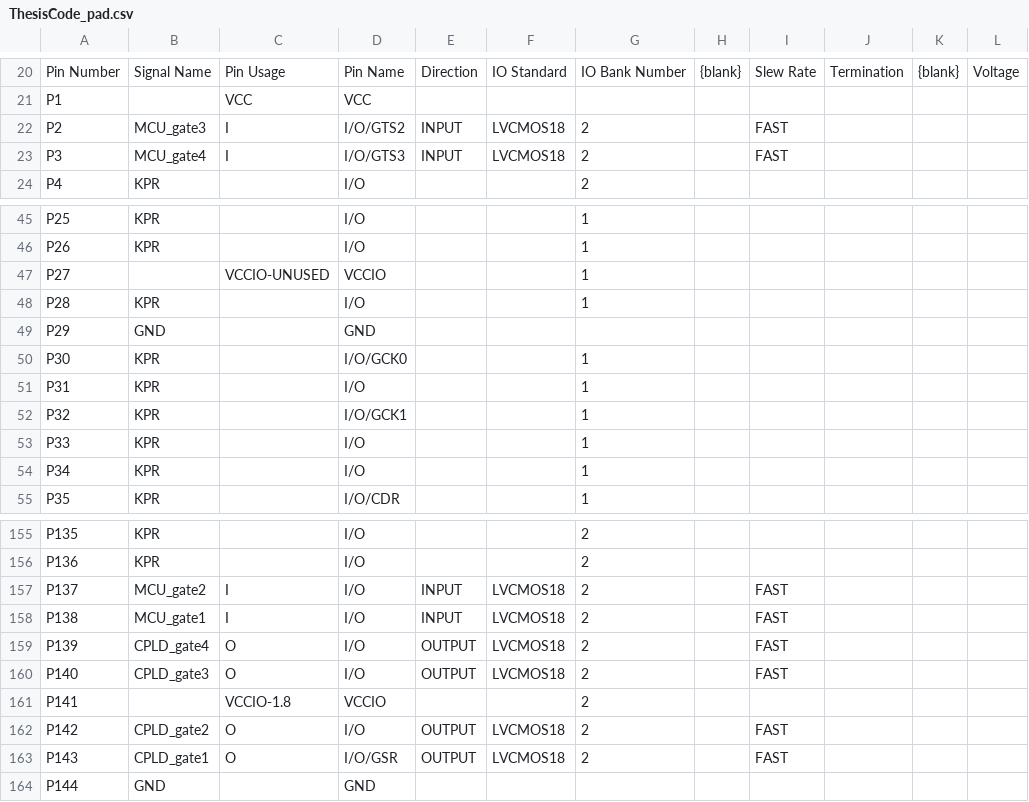
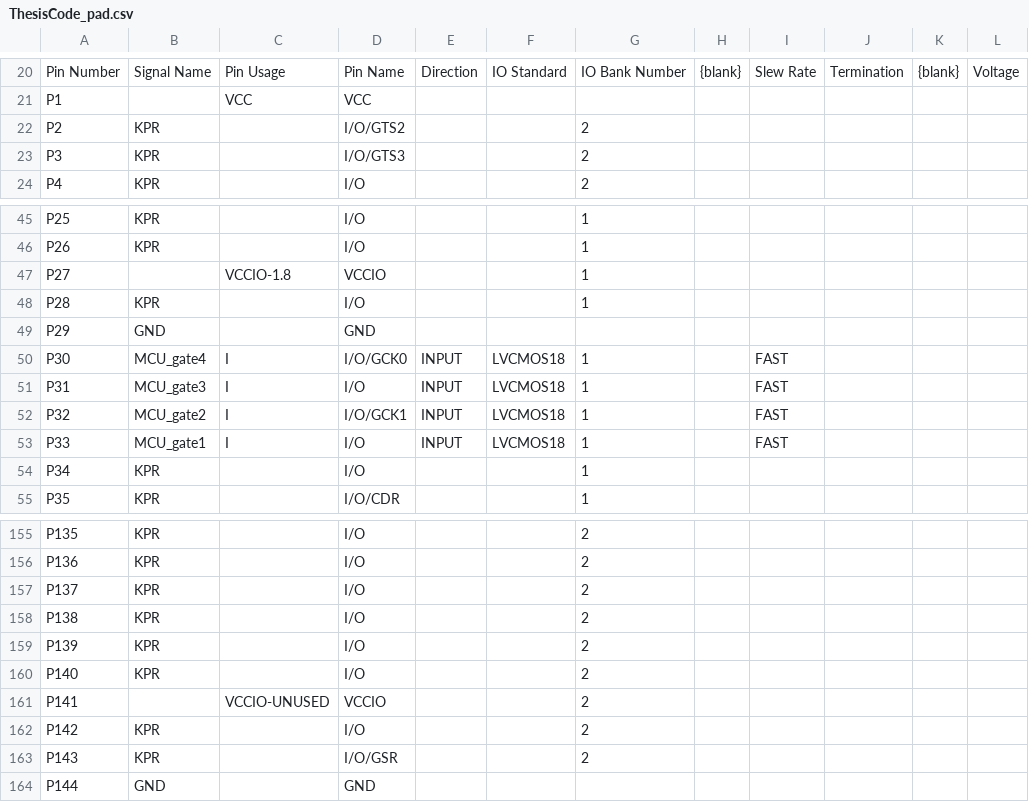
Before and after one commit to jtl14f/FPGAThesisCode, a CSV file: ThesisCode_pad.csv, drawn as a sheet; only a part is shown, gaps mark what is left out; the diff covers the shown part only; the diff names each change by its address in the sheet, - before the commit and + after, or states it on an @@ line.

```diff
--- a/ThesisCode_pad.csv
+++ b/ThesisCode_pad.csv
-B22: MCU_gate3
+B22: KPR
-C22:C23: I
+C22:C23: (empty)
-E22:E23: INPUT
+E22:E23: (empty)
-F22:F23: LVCMOS18
+F22:F23: (empty)
-I22:I23: FAST
+I22:I23: (empty)
-B23: MCU_gate4
+B23: KPR
-C47: VCCIO-UNUSED
+C47: VCCIO-1.8
-B50: KPR
+B50: MCU_gate4
-C50:C53: (empty)
+C50:C53: I
-E50:E53: (empty)
+E50:E53: INPUT
-F50:F53: (empty)
+F50:F53: LVCMOS18
-I50:I53: (empty)
+I50:I53: FAST
-B51: KPR
+B51: MCU_gate3
-B52: KPR
+B52: MCU_gate2
-B53: KPR
+B53: MCU_gate1
-B157: MCU_gate2
+B157: KPR
-C157:C158: I
+C157:C158: (empty)
-E157:E158: INPUT
+E157:E158: (empty)
-F157:F160: LVCMOS18
+F157:F160: (empty)
-I157:I160: FAST
+I157:I160: (empty)
-B158: MCU_gate1
+B158: KPR
-B159: CPLD_gate4
+B159: KPR
-C159:C160: O
+C159:C160: (empty)
-E159:E160: OUTPUT
+E159:E160: (empty)
-B160: CPLD_gate3
+B160: KPR
-C161: VCCIO-1.8
+C161: VCCIO-UNUSED
-B162: CPLD_gate2
+B162: KPR
-C162:C163: O
+C162:C163: (empty)
-E162:E163: OUTPUT
+E162:E163: (empty)
-F162:F163: LVCMOS18
+F162:F163: (empty)
-I162:I163: FAST
+I162:I163: (empty)
-B163: CPLD_gate1
+B163: KPR
```
Also changed, not shown: 26 edited cells elsewhere in this file, 58 other files.
